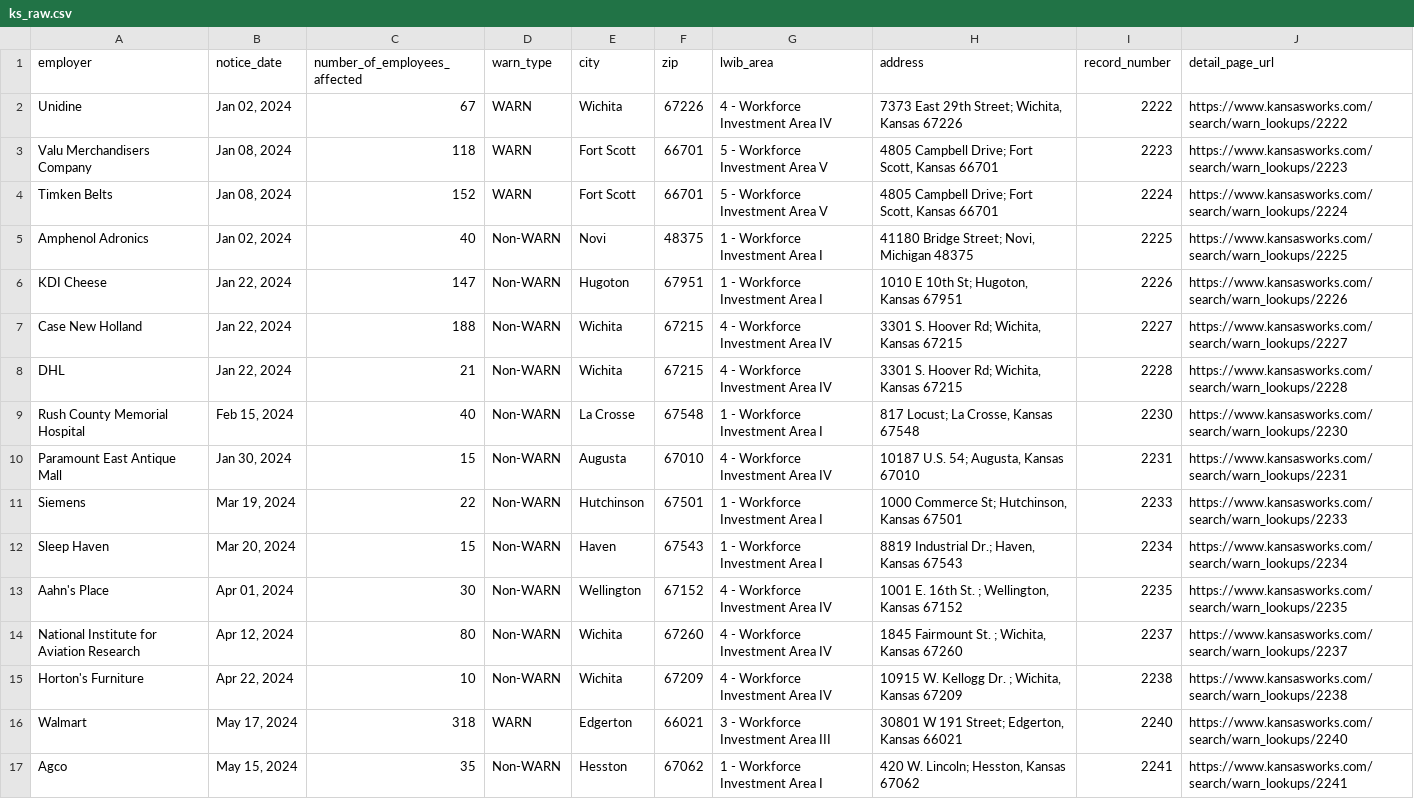
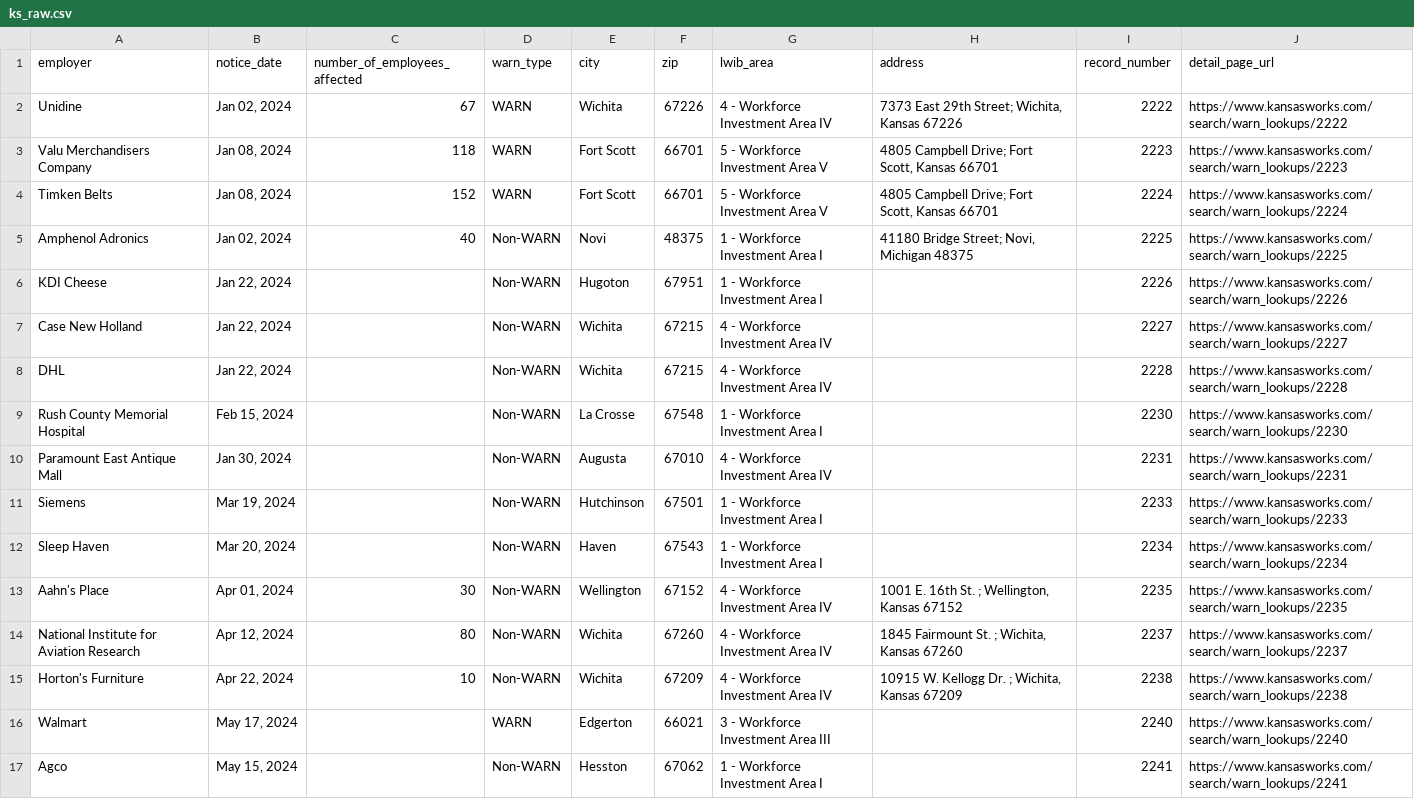
Before and after one commit to biglocalnews/layoff-watch, a CSV file: data/warn-scraper/cache/ks_raw.csv, drawn as a sheet; only a part is shown; the diff covers the shown part only.

```diff
--- a/data/warn-scraper/cache/ks_raw.csv
+++ b/data/warn-scraper/cache/ks_raw.csv
@@ -5,9 +5,9 @@ Timken Belts,"Jan 08, 2024",152,WARN,Fort Scott,66701,5 - Workforce Investment A
 Amphenol Adronics,"Jan 02, 2024",40,Non-WARN,Novi,48375,1 - Workforce Investment Area I,"41180 Bridge Street; Novi, Michigan 48375",2225,https://www.kansasworks.com/search/warn_lookups/2225
-KDI Cheese,"Jan 22, 2024",147,Non-WARN,Hugoton,67951,1 - Workforce Investment Area I,"1010 E 10th St; Hugoton, Kansas 67951",2226,https://www.kansasworks.com/search/warn_lookups/2226
-Case New Holland,"Jan 22, 2024",188,Non-WARN,Wichita,67215,4 - Workforce Investment Area IV,"3301 S. Hoover Rd; Wichita, Kansas 67215",2227,https://www.kansasworks.com/search/warn_lookups/2227
-DHL,"Jan 22, 2024",21,Non-WARN,Wichita,67215,4 - Workforce Investment Area IV,"3301 S. Hoover Rd; Wichita, Kansas 67215",2228,https://www.kansasworks.com/search/warn_lookups/2228
-Rush County Memorial Hospital,"Feb 15, 2024",40,Non-WARN,La Crosse,67548,1 - Workforce Investment Area I,"817 Locust; La Crosse, Kansas 67548",2230,https://www.kansasworks.com/search/warn_lookups/2230
-Paramount East Antique Mall,"Jan 30, 2024",15,Non-WARN,Augusta,67010,4 - Workforce Investment Area IV,"10187  U.S. 54; Augusta, Kansas 67010",2231,https://www.kansasworks.com/search/warn_lookups/2231
-Siemens,"Mar 19, 2024",22,Non-WARN,Hutchinson,67501,1 - Workforce Investment Area I,"1000 Commerce St; Hutchinson, Kansas 67501",2233,https://www.kansasworks.com/search/warn_lookups/2233
-Sleep Haven,"Mar 20, 2024",15,Non-WARN,Haven,67543,1 - Workforce Investment Area I,"8819 Industrial Dr.; Haven, Kansas 67543",2234,https://www.kansasworks.com/search/warn_lookups/2234
+KDI Cheese,"Jan 22, 2024",,Non-WARN,Hugoton,67951,1 - Workforce Investment Area I,,2226,https://www.kansasworks.com/search/warn_lookups/2226
+Case New Holland,"Jan 22, 2024",,Non-WARN,Wichita,67215,4 - Workforce Investment Area IV,,2227,https://www.kansasworks.com/search/warn_lookups/2227
+DHL,"Jan 22, 2024",,Non-WARN,Wichita,67215,4 - Workforce Investment Area IV,,2228,https://www.kansasworks.com/search/warn_lookups/2228
+Rush County Memorial Hospital,"Feb 15, 2024",,Non-WARN,La Crosse,67548,1 - Workforce Investment Area I,,2230,https://www.kansasworks.com/search/warn_lookups/2230
+Paramount East Antique Mall,"Jan 30, 2024",,Non-WARN,Augusta,67010,4 - Workforce Investment Area IV,,2231,https://www.kansasworks.com/search/warn_lookups/2231
+Siemens,"Mar 19, 2024",,Non-WARN,Hutchinson,67501,1 - Workforce Investment Area I,,2233,https://www.kansasworks.com/search/warn_lookups/2233
+Sleep Haven,"Mar 20, 2024",,Non-WARN,Haven,67543,1 - Workforce Investment Area I,,2234,https://www.kansasworks.com/search/warn_lookups/2234
 Aahn's Place,"Apr 01, 2024",30,Non-WARN,Wellington,67152,4 - Workforce Investment Area IV,"1001 E. 16th St. ; Wellington, Kansas 67152",2235,https://www.kansasworks.com/search/warn_lookups/2235
@@ -15,3 +15,3 @@ National Institute for Aviation Research,"Apr 12, 2024",80,Non-WARN,Wichita,6726
 Horton's Furniture,"Apr 22, 2024",10,Non-WARN,Wichita,67209,4 - Workforce Investment Area IV,"10915 W. Kellogg Dr. ; Wichita, Kansas 67209",2238,https://www.kansasworks.com/search/warn_lookups/2238
-Walmart,"May 17, 2024",318,WARN,Edgerton,66021,3 - Workforce Investment Area III,"30801 W 191 Street; Edgerton, Kansas 66021",2240,https://www.kansasworks.com/search/warn_lookups/2240
-Agco,"May 15, 2024",35,Non-WARN,Hesston,67062,1 - Workforce Investment Area I,"420 W. Lincoln; Hesston, Kansas 67062",2241,https://www.kansasworks.com/search/warn_lookups/2241
+Walmart,"May 17, 2024",,WARN,Edgerton,66021,3 - Workforce Investment Area III,,2240,https://www.kansasworks.com/search/warn_lookups/2240
+Agco,"May 15, 2024",,Non-WARN,Hesston,67062,1 - Workforce Investment Area I,,2241,https://www.kansasworks.com/search/warn_lookups/2241
```
Also changed, not shown: 8 removed rows and 12 edited cells elsewhere in this file, data/warn-scraper/exports/ks.csv, 28 other files.
